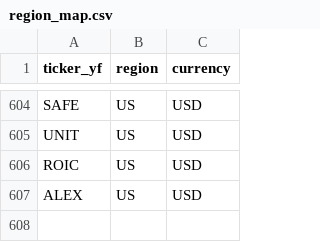
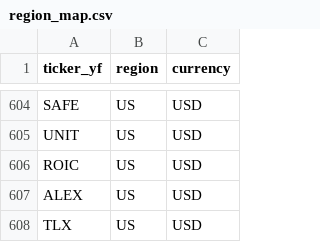
Before and after one commit to Bradliebs/Hybrid-Turtle, a CSV file: Planning/region_map.csv, drawn as a sheet; only a part is shown, gaps mark what is left out; the diff names each change by its address in the sheet, - before the commit and + after, or states it on an @@ line.

```diff
--- a/Planning/region_map.csv
+++ b/Planning/region_map.csv
+row 608: TLX | US | USD
```
Also changed, not shown: Planning/cluster_map.csv, Planning/super_cluster_map_enhanced.csv, 1 other file.
